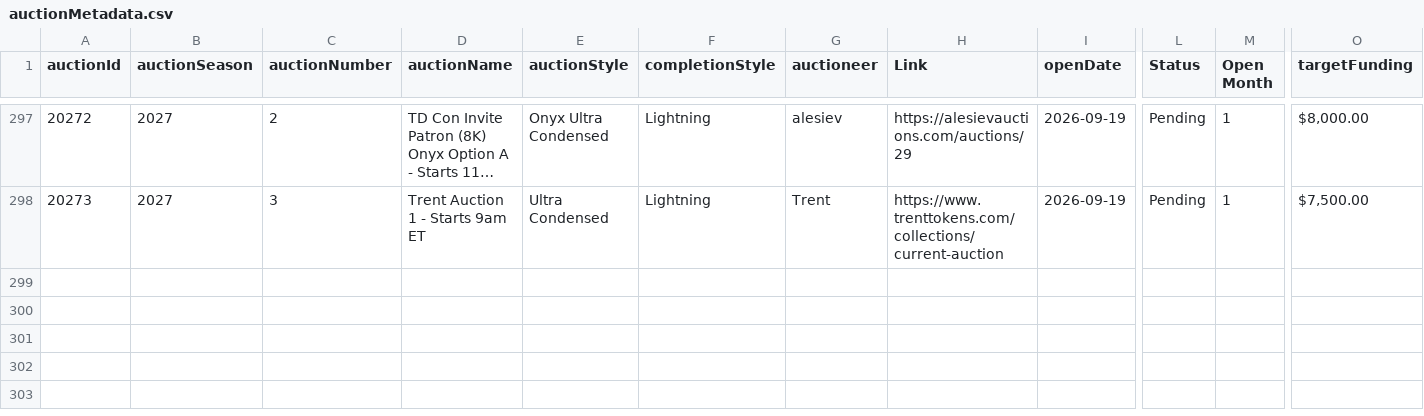
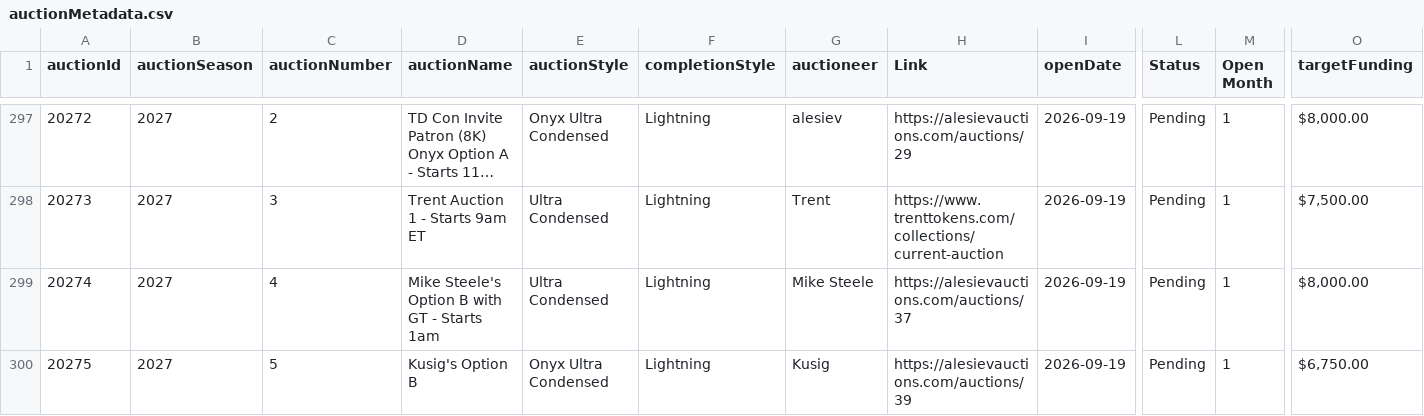
Before and after one commit to mjdomask-jpg/trueDungeonAuctionPrices, a CSV file: public/data/auctionMetadata.csv, drawn as a sheet; only a part is shown, gaps mark what is left out; long unchanged cells end in …; rows hold the shown columns only; the diff names each change by its address in the sheet, - before the commit and + after, or states it on an @@ line.

Commit message:
Publish from sheet: auctionMetadata.csv, tokenMetadata.csv, transmuteRecipes.csv
  auctionMetadata.csv: 297 -> 299 rows
  tokenMetadata.csv: 594 -> 595 rows
  transmuteRecipes.csv: 2018 -> 2019 rows

Exported by apps-script/publishToSite.gs 2026-08-21.3.

```diff
--- a/public/data/auctionMetadata.csv
+++ b/public/data/auctionMetadata.csv
+row 299: 20274 | 2027 | 4 | Mike Steele's Option B with GT - Starts 1am | Ultra Condensed | Lightning | Mike Steele | https://alesievauctions.com/auctions/37 | 2026-09-19 | Pending | 1 | $8,000.00
+row 300: 20275 | 2027 | 5 | Kusig's Option B | Onyx Ultra Condensed | Lightning | Kusig | https://alesievauctions.com/auctions/39 | 2026-09-19 | Pending | 1 | $6,750.00
```
Also changed, not shown: public/data/tokenMetadata.csv, public/data/transmuteRecipes.csv.
